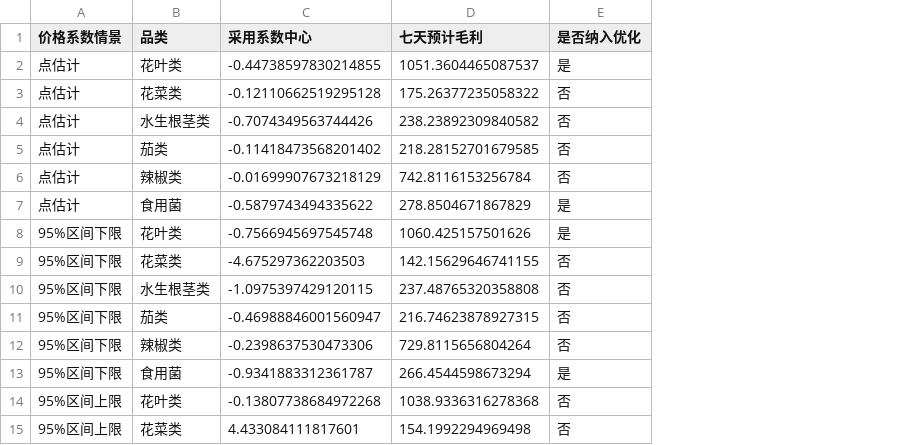
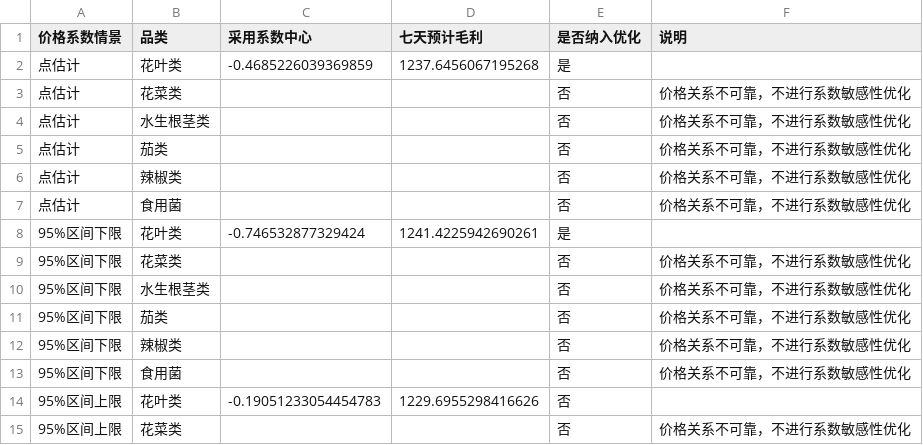
Before and after one commit to xuqinghuan675/math23C, a CSV file: 问题二/结果_v2/08_价格系数敏感性.csv, drawn as a sheet; only a part is shown; the diff covers the shown part only; the diff names each change by its address in the sheet, - before the commit and + after, or states it on an @@ line.

```diff
--- a/问题二/结果_v2/08_价格系数敏感性.csv
+++ b/问题二/结果_v2/08_价格系数敏感性.csv
+column F (说明), rows 3-15: 价格关系不可靠，不进行系数敏感性优化 | 价格关系不可靠，不进行系数敏感性优化 | 价格关系不可靠，不进行系数敏感性优化 | 价格关系不可靠，不进行系数敏感性优化 | 价格关系不可靠，不进行系数敏感性优化 |  | 价格关系不可靠，不进行系数敏感性优化 | 价格关系不可靠，不进行系数敏感性优化 | 价格关系不可靠，不进行系数敏感性优化 | 价格关系不可靠，不进行系数敏感性优化 | 价格关系不可靠，不进行系数敏感性优化 |  | 价格关系不可靠，不进行系数敏感性优化
-C2 (采用系数中心): -0.44738597830214855
+C2 (采用系数中心): -0.4685226039369859
-D2 (七天预计毛利): 1051.3604465087537
+D2 (七天预计毛利): 1237.6456067195268
-C3 (采用系数中心): -0.12110662519295128
+C3 (采用系数中心): (empty)
-D3 (七天预计毛利): 175.26377235058322
+D3 (七天预计毛利): (empty)
-C4 (采用系数中心): -0.7074349563744426
+C4 (采用系数中心): (empty)
-D4 (七天预计毛利): 238.23892309840582
+D4 (七天预计毛利): (empty)
-C5 (采用系数中心): -0.11418473568201402
+C5 (采用系数中心): (empty)
-D5 (七天预计毛利): 218.28152701679585
+D5 (七天预计毛利): (empty)
-C6 (采用系数中心): -0.01699907673218129
+C6 (采用系数中心): (empty)
-D6 (七天预计毛利): 742.8116153256784
+D6 (七天预计毛利): (empty)
-C7 (采用系数中心): -0.5879743494335622
+C7 (采用系数中心): (empty)
-D7 (七天预计毛利): 278.8504671867829
+D7 (七天预计毛利): (empty)
-E7 (是否纳入优化): 是
+E7 (是否纳入优化): 否
-C8 (采用系数中心): -0.7566945697545748
+C8 (采用系数中心): -0.746532877329424
-D8 (七天预计毛利): 1060.425157501626
+D8 (七天预计毛利): 1241.4225942690261
-C9 (采用系数中心): -4.675297362203503
+C9 (采用系数中心): (empty)
-D9 (七天预计毛利): 142.15629646741155
+D9 (七天预计毛利): (empty)
-C10 (采用系数中心): -1.0975397429120115
+C10 (采用系数中心): (empty)
-D10 (七天预计毛利): 237.48765320358808
+D10 (七天预计毛利): (empty)
-C11 (采用系数中心): -0.46988846001560947
+C11 (采用系数中心): (empty)
-D11 (七天预计毛利): 216.74623878927315
+D11 (七天预计毛利): (empty)
-C12 (采用系数中心): -0.2398637530473306
+C12 (采用系数中心): (empty)
-D12 (七天预计毛利): 729.8115656804264
+D12 (七天预计毛利): (empty)
-C13 (采用系数中心): -0.9341883312361787
+C13 (采用系数中心): (empty)
-D13 (七天预计毛利): 266.4544598673294
+D13 (七天预计毛利): (empty)
-E13 (是否纳入优化): 是
+E13 (是否纳入优化): 否
-C14 (采用系数中心): -0.13807738684972268
+C14 (采用系数中心): -0.19051233054454783
-D14 (七天预计毛利): 1038.9336316278368
+D14 (七天预计毛利): 1229.6955298416626
-C15 (采用系数中心): 4.433084111817601
+C15 (采用系数中心): (empty)
-D15 (七天预计毛利): 154.1992294969498
+D15 (七天预计毛利): (empty)
```
Also changed, not shown: 21 edited cells elsewhere in this file, 问题二/结果_v2/01_数据审计.csv, 问题二/结果_v2/04_价格响应汇总.csv, 43 other files.
